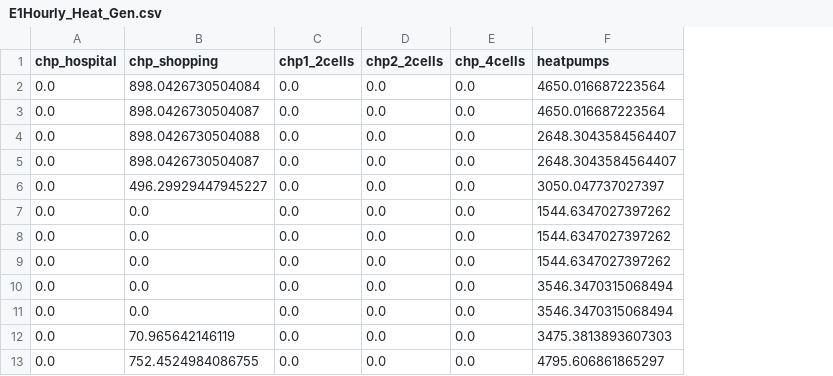
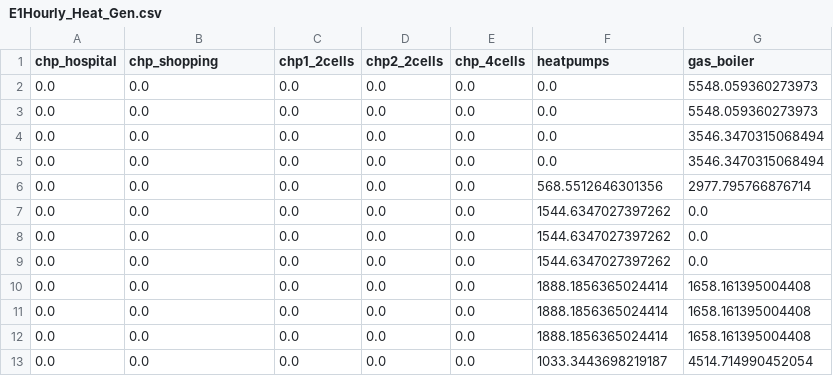
Before and after one commit to lukasschirren/UES_least_cost_model, a CSV file: results_csv_emission/E1Hourly_Heat_Gen.csv, drawn as a sheet; the diff names each change by its address in the sheet, - before the commit and + after, or states it on an @@ line.

```diff
--- a/results_csv_emission/E1Hourly_Heat_Gen.csv
+++ b/results_csv_emission/E1Hourly_Heat_Gen.csv
+column G (gas_boiler), rows 2-13: 5548.059360273973 | 5548.059360273973 | 3546.3470315068494 | 3546.3470315068494 | 2977.795766876714 | 0.0 | 0.0 | 0.0 | 1658.161395004408 | 1658.161395004408 | 1658.161395004408 | 4514.714990452054
-B2 (chp_shopping): 898.0426730504084
+B2 (chp_shopping): 0.0
-F2:F3 (heatpumps): 4650.016687223564
+F2:F3 (heatpumps): 0.0
-B3 (chp_shopping): 898.0426730504087
+B3 (chp_shopping): 0.0
-B4 (chp_shopping): 898.0426730504088
+B4 (chp_shopping): 0.0
-F4:F5 (heatpumps): 2648.3043584564407
+F4:F5 (heatpumps): 0.0
-B5 (chp_shopping): 898.0426730504087
+B5 (chp_shopping): 0.0
-B6 (chp_shopping): 496.29929447945227
+B6 (chp_shopping): 0.0
-F6 (heatpumps): 3050.047737027397
+F6 (heatpumps): 568.5512646301356
-F10:F11 (heatpumps): 3546.3470315068494
+F10:F11 (heatpumps): 1888.1856365024414
-B12 (chp_shopping): 70.965642146119
+B12 (chp_shopping): 0.0
-F12 (heatpumps): 3475.3813893607303
+F12 (heatpumps): 1888.1856365024414
-B13 (chp_shopping): 752.4524984086755
+B13 (chp_shopping): 0.0
-F13 (heatpumps): 4795.606861865297
+F13 (heatpumps): 1033.3443698219187
```
Also changed, not shown: data/technologies_pipeline.csv, results_csv_emission/E1Hourly_Electricity_Gen.csv, 11 other files.
